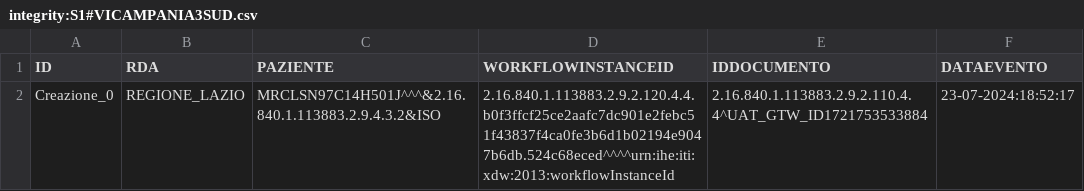
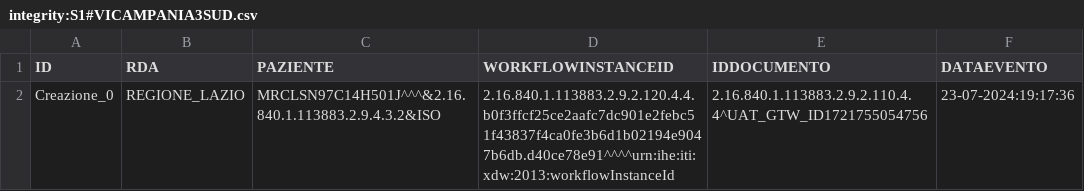
Before and after one commit to vincenzo-ingenito/test-repo-crash, a CSV file: REGIONE_CAMPANIA/ASL_NA_3_SUD/integrity:S1#VICAMPANIA3SUD.csv, drawn as a sheet.

Commit message:
Regione: REGIONE_CAMPANIA, ASL: ASL_NA_3_SUD, Issuer: integrity:S1#VICAMPANIA3SUD

```diff
--- a/REGIONE_CAMPANIA/ASL_NA_3_SUD/integrity:S1#VICAMPANIA3SUD.csv
+++ b/REGIONE_CAMPANIA/ASL_NA_3_SUD/integrity:S1#VICAMPANIA3SUD.csv
@@ -1,2 +1,2 @@
 ID,RDA,PAZIENTE,WORKFLOWINSTANCEID,IDDOCUMENTO,DATAEVENTO
-Creazione_0,REGIONE_LAZIO,MRCLSN97C14H501J^^^&2.16.840.1.113883.2.9.4.3.2&ISO,2.16.840.1.113883.2.9.2.120.4.4.b0f3ffcf25ce2aafc7dc901e2febc51f43837f4ca0fe3b6d1b02194e9047b6db.524c68eced^^^^urn:ihe:iti:xdw:2013:workflowInstanceId,2.16.840.1.113883.2.9.2.110.4.4^UAT_GTW_ID1721753533884,23-07-2024:18:52:17
+Creazione_0,REGIONE_LAZIO,MRCLSN97C14H501J^^^&2.16.840.1.113883.2.9.4.3.2&ISO,2.16.840.1.113883.2.9.2.120.4.4.b0f3ffcf25ce2aafc7dc901e2febc51f43837f4ca0fe3b6d1b02194e9047b6db.d40ce78e91^^^^urn:ihe:iti:xdw:2013:workflowInstanceId,2.16.840.1.113883.2.9.2.110.4.4^UAT_GTW_ID1721755054756,23-07-2024:19:17:36
```
